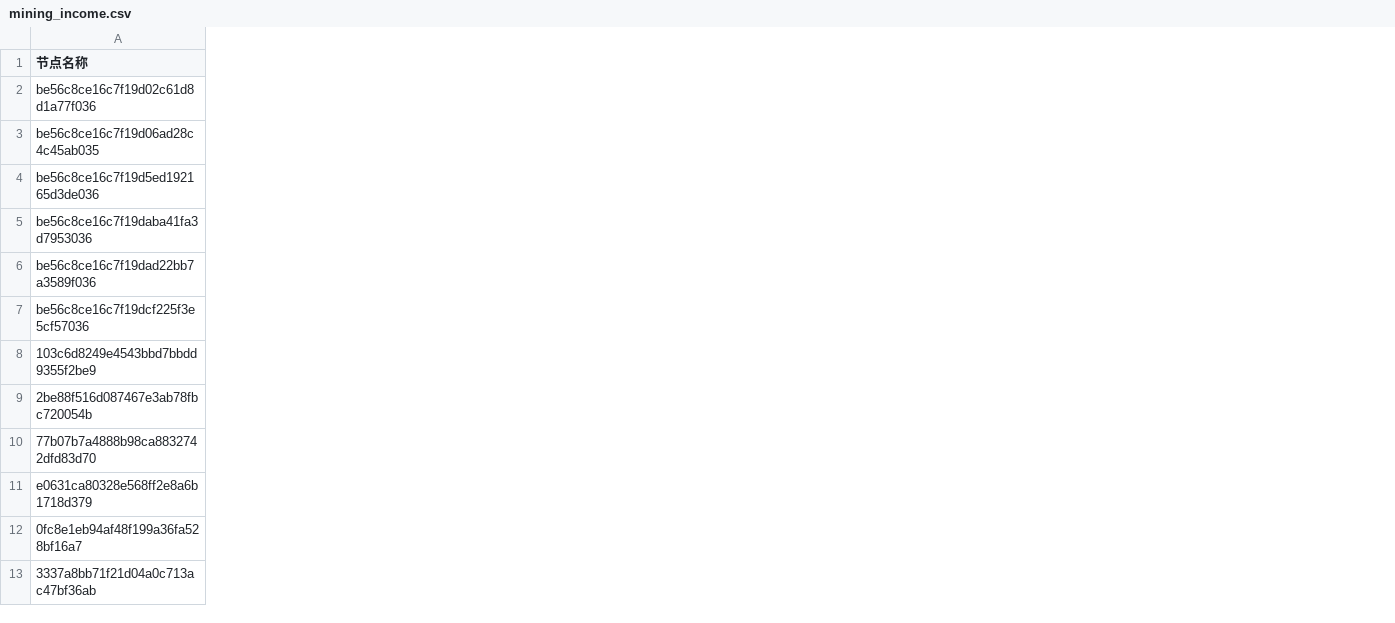
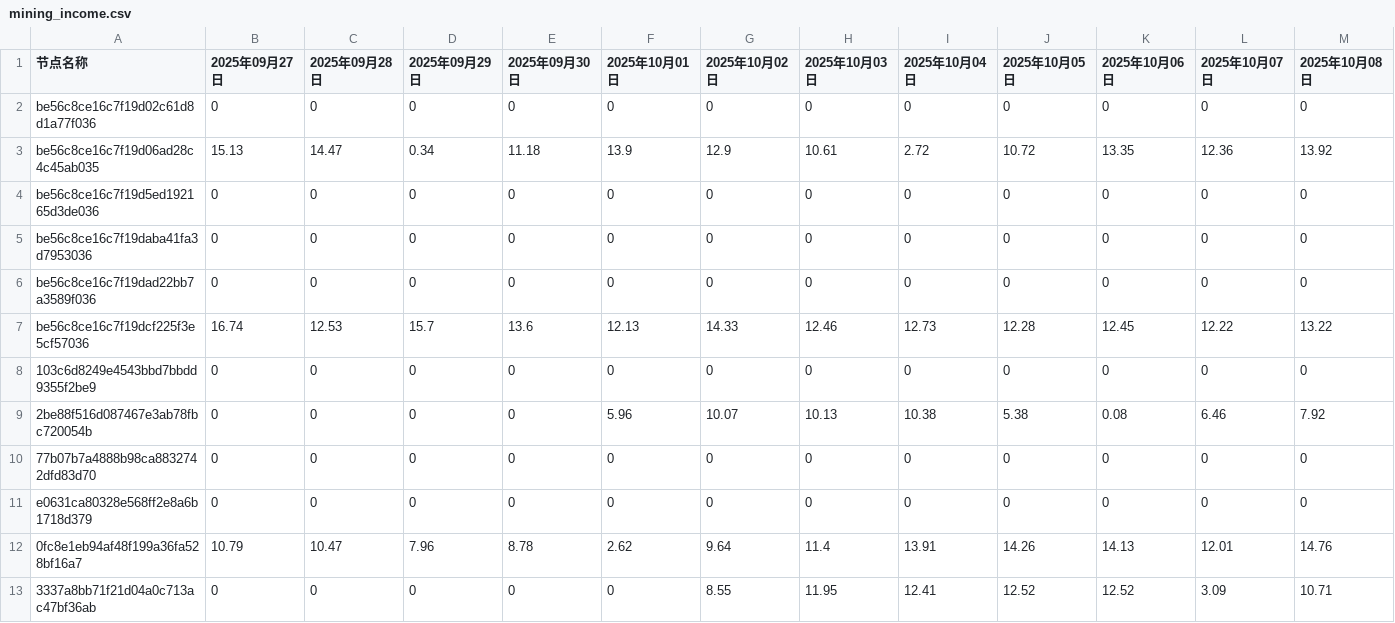
Before and after one commit to SimonEvo/cdn-monitor, a CSV file: data/mining_income.csv, drawn as a sheet; only a part is shown; the diff covers the shown part only; the diff names each change by its address in the sheet, - before the commit and + after, or states it on an @@ line.

```diff
--- a/data/mining_income.csv
+++ b/data/mining_income.csv
+column B (2025年09月27日), rows 2-13: 0 | 15.13 | 0 | 0 | 0 | 16.74 | 0 | 0 | 0 | 0 | 10.79 | 0
+column C (2025年09月28日), rows 2-13: 0 | 14.47 | 0 | 0 | 0 | 12.53 | 0 | 0 | 0 | 0 | 10.47 | 0
+column D (2025年09月29日), rows 2-13: 0 | 0.34 | 0 | 0 | 0 | 15.7 | 0 | 0 | 0 | 0 | 7.96 | 0
+column E (2025年09月30日), rows 2-13: 0 | 11.18 | 0 | 0 | 0 | 13.6 | 0 | 0 | 0 | 0 | 8.78 | 0
+column F (2025年10月01日), rows 2-13: 0 | 13.9 | 0 | 0 | 0 | 12.13 | 0 | 5.96 | 0 | 0 | 2.62 | 0
+column G (2025年10月02日), rows 2-13: 0 | 12.9 | 0 | 0 | 0 | 14.33 | 0 | 10.07 | 0 | 0 | 9.64 | 8.55
+column H (2025年10月03日), rows 2-13: 0 | 10.61 | 0 | 0 | 0 | 12.46 | 0 | 10.13 | 0 | 0 | 11.4 | 11.95
+column I (2025年10月04日), rows 2-13: 0 | 2.72 | 0 | 0 | 0 | 12.73 | 0 | 10.38 | 0 | 0 | 13.91 | 12.41
+column J (2025年10月05日), rows 2-13: 0 | 10.72 | 0 | 0 | 0 | 12.28 | 0 | 5.38 | 0 | 0 | 14.26 | 12.52
+column K (2025年10月06日), rows 2-13: 0 | 13.35 | 0 | 0 | 0 | 12.45 | 0 | 0.08 | 0 | 0 | 14.13 | 12.52
+column L (2025年10月07日), rows 2-13: 0 | 12.36 | 0 | 0 | 0 | 12.22 | 0 | 6.46 | 0 | 0 | 12.01 | 3.09
+column M (2025年10月08日), rows 2-13: 0 | 13.92 | 0 | 0 | 0 | 13.22 | 0 | 7.92 | 0 | 0 | 14.76 | 10.71
```
Also changed, not shown: 20 added columns and 22 edited cells elsewhere in this file, 5 other files.
